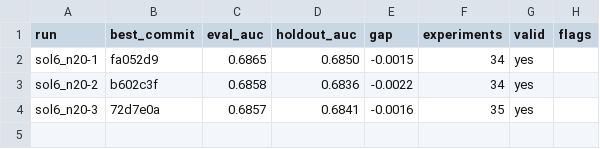
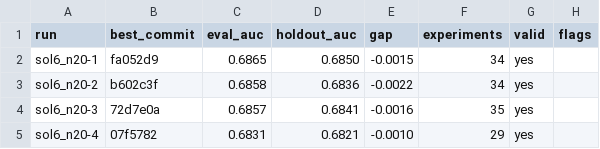
Before and after one commit to szilard/xgboost-autoresearch-minimal3-runs, a TSV file: run-multi/sol6_n20/holdout_auc.tsv, drawn as a sheet.

```diff
--- a/run-multi/sol6_n20/holdout_auc.tsv
+++ b/run-multi/sol6_n20/holdout_auc.tsv
@@ -4 +4,2 @@ sol6_n20-2	b602c3f	0.6858	0.6836	-0.0022	34	yes
 sol6_n20-3	72d7e0a	0.6857	0.6841	-0.0016	35	yes	
+sol6_n20-4	07f5782	0.6831	0.6821	-0.0010	29	yes	
```
Also changed, not shown: 25 other files.
